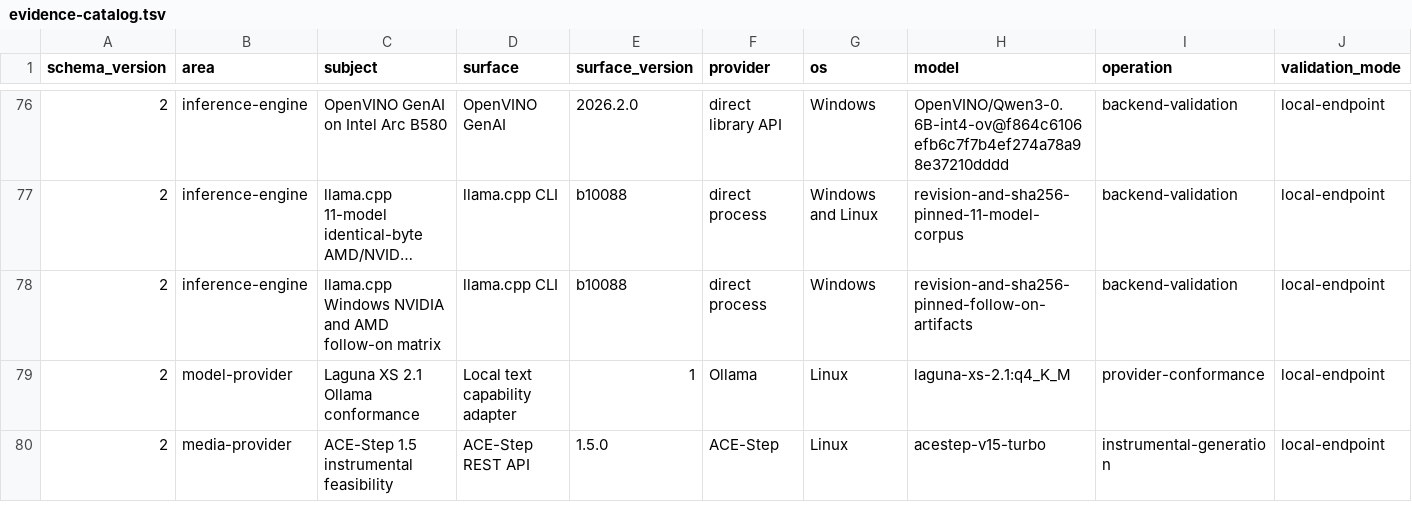
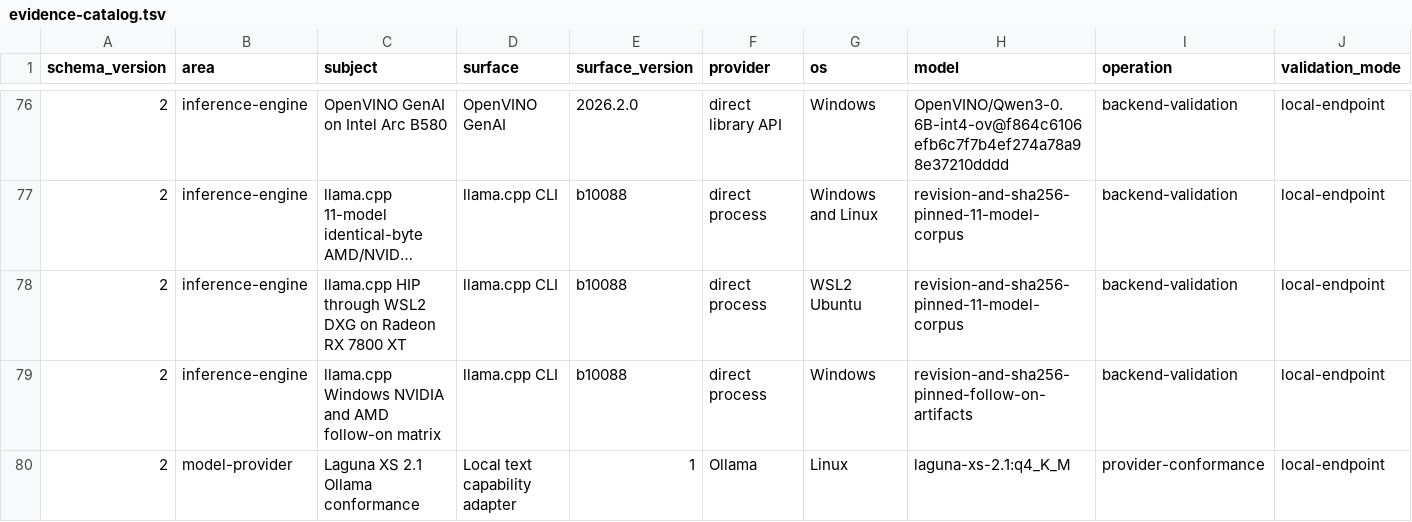
Before and after one commit to hysel/haven-42, a TSV file: config/evidence-catalog.tsv, drawn as a sheet; only a part is shown, gaps mark what is left out; the shorter side is filled out with more unchanged rows; long unchanged cells end in …; rows hold the shown columns only; the diff names each change by its address in the sheet, - before the commit and + after, or states it on an @@ line.

```diff
--- a/config/evidence-catalog.tsv
+++ b/config/evidence-catalog.tsv
+row 78: 2 | inference-engine | llama.cpp HIP through WSL2 DXG on Radeon RX 7800 XT | llama.cpp CLI | b10088 | direct process | WSL2 Ubuntu | revision-and-sha256-pinned-11-model-corpus | backend-validation | local-endpoint
```
Also changed, not shown: 17 other files.
